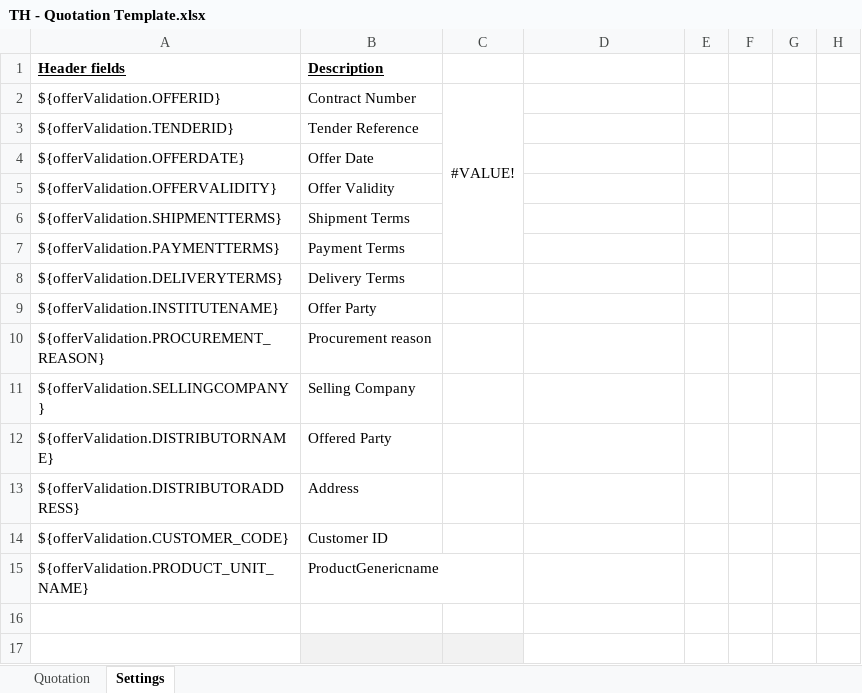
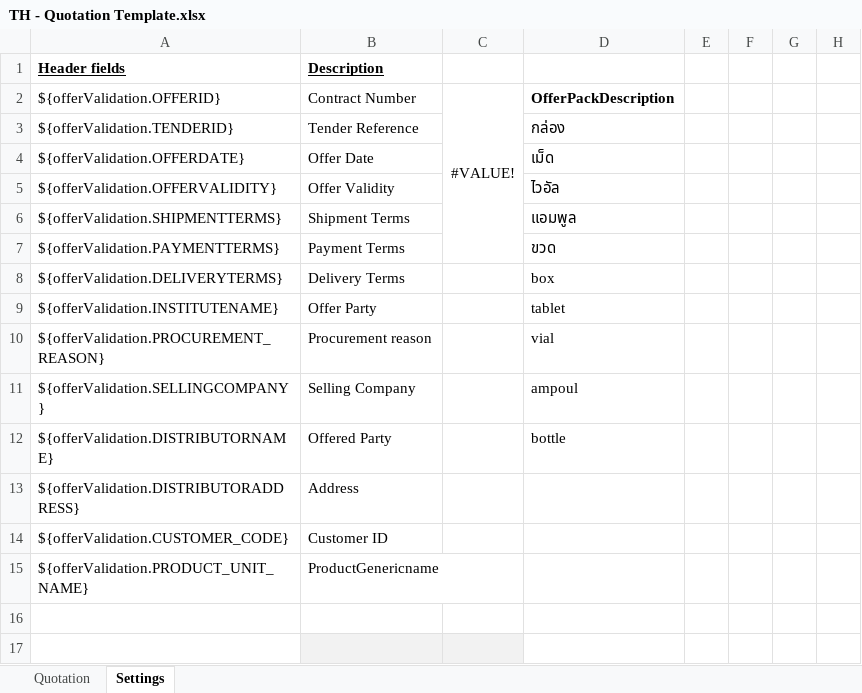
Before and after one commit to mandar-velankar/TNDR_FAST_BACKEND, an Excel workbook: srv/xlsx-templates/TH - Quotation Template.xlsx, sheet Settings, drawn as a sheet; only a part is shown; values as stored, in another font and other column widths than the file's, no borders; table styles not drawn; the diff names each change by its address in the sheet, - before the commit and + after, or states it on an @@ line.

Commit message:
Thailand template

```diff
--- a/srv/xlsx-templates/TH - Quotation Template.xlsx (sheet Settings)
+++ b/srv/xlsx-templates/TH - Quotation Template.xlsx (sheet Settings)
-D2: (empty)
+D2: OfferPackDescription
-D3: (empty)
+D3: กล่อง
-D4: (empty)
+D4: เม็ด
-D5: (empty)
+D5: ไวอัล
-D6: (empty)
+D6: แอมพูล
-D7: (empty)
+D7: ขวด
-D8: (empty)
+D8: box
-D9: (empty)
+D9: tablet
-D10: (empty)
+D10: vial
-D11: (empty)
+D11: ampoul
-D12: (empty)
+D12: bottle
```
Also changed, not shown: sheet Quotation.
